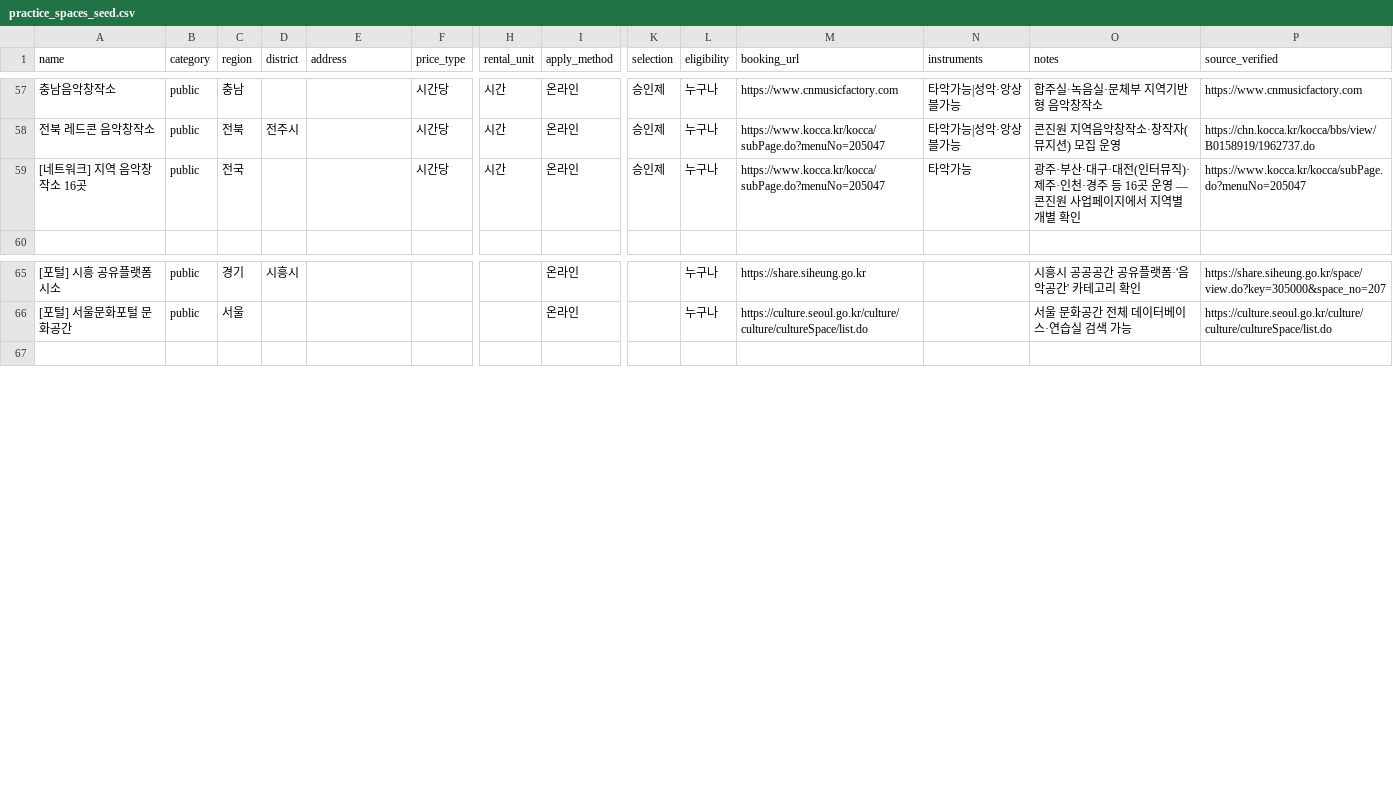
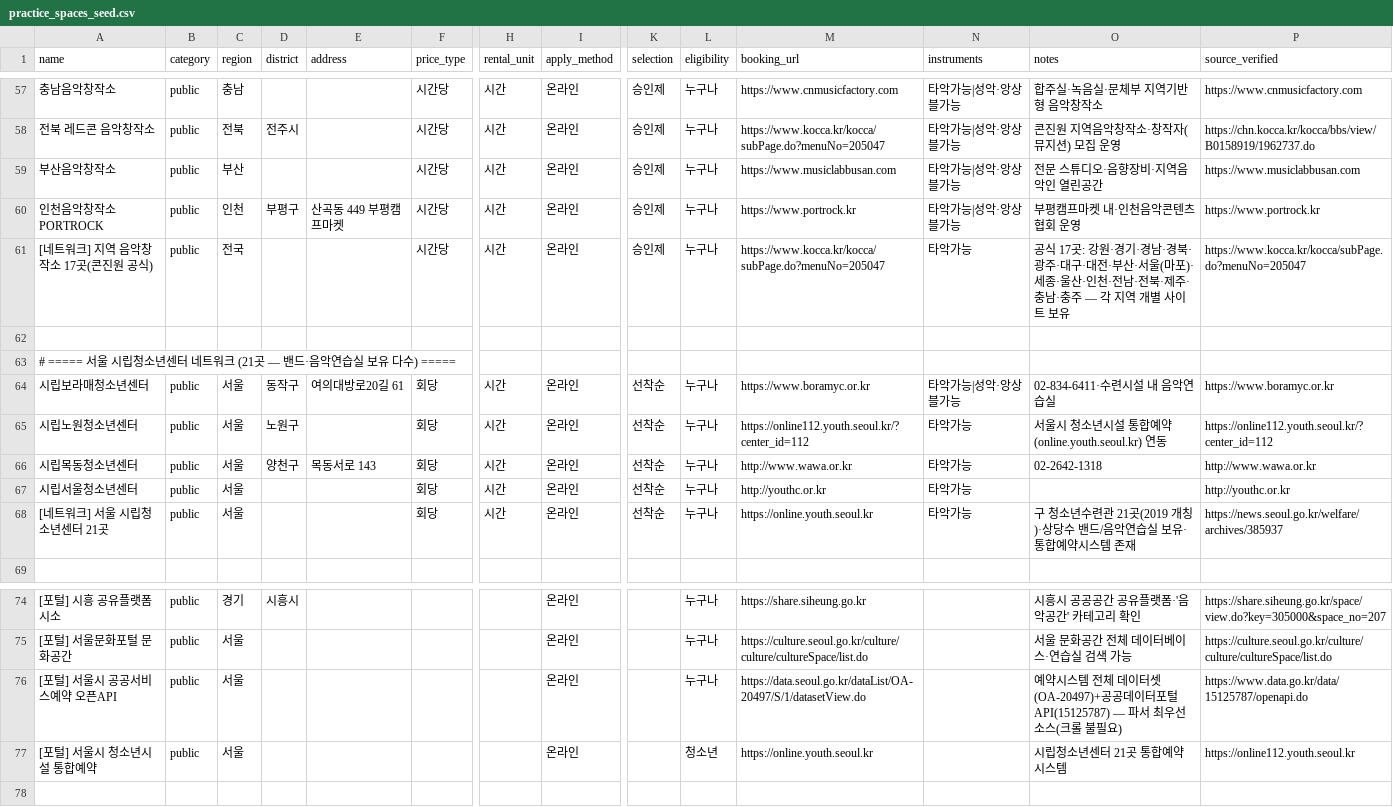
Before and after one commit to clddy/classic-mule, a CSV file: data/practice_spaces_seed.csv, drawn as a sheet; only a part is shown, gaps mark what is left out; addresses are those after the commit; rows hold the shown columns only; the diff names each change by its address in the sheet, - before the commit and + after, or states it on an @@ line.

```diff
--- a/data/practice_spaces_seed.csv
+++ b/data/practice_spaces_seed.csv
+row 59: 부산음악창작소 | public | 부산 |  |  | 시간당 | 시간 | 온라인 | 승인제 | 누구나 | https://www.musiclabbusan.com | 타악가능|성악·앙상블가능 | 전문 스튜디오·음향장비·지역음악인 열린공간 | https://www.musiclabbusan.com
+row 60: 인천음악창작소 PORTROCK | public | 인천 | 부평구 | 산곡동 449 부평캠프마켓 | 시간당 | 시간 | 온라인 | 승인제 | 누구나 | https://www.portrock.kr | 타악가능|성악·앙상블가능 | 부평캠프마켓 내·인천음악콘텐츠협회 운영 | https://www.portrock.kr
-A61 (name): [네트워크] 지역 음악창작소 16곳
+A61 (name): [네트워크] 지역 음악창작소 17곳(콘진원 공식)
-O61 (notes): 광주·부산·대구·대전(인터뮤직)·제주·인천·경주 등 16곳 운영 — 콘진원 사업페이지에서 지역별 개별 확인
+O61 (notes): 공식 17곳: 강원·경기·경남·경북·광주·대구·대전·부산·서울(마포)·세종·울산·인천·전남·전북·제주·충남·충주 — 각 지역 개별 사이트 보유
+row 62: (empty)
+row 63: # ===== 서울 시립청소년센터 네트워크 (21곳 — 밴드·음악연습실 보유 다수) =====
+row 64: 시립보라매청소년센터 | public | 서울 | 동작구 | 여의대방로20길 61 | 회당 | 시간 | 온라인 | 선착순 | 누구나 | https://www.boramyc.or.kr | 타악가능|성악·앙상블가능 | 02-834-6411·수련시설 내 음악연습실 | https://www.boramyc.or.kr
+row 65: 시립노원청소년센터 | public | 서울 | 노원구 |  | 회당 | 시간 | 온라인 | 선착순 | 누구나 | https://online112.youth.seoul.kr/?center_id=112 | 타악가능 | 서울시 청소년시설 통합예약(online.youth.seoul.kr) 연동 | https://online112.youth.seoul.kr/?center_id=112
+row 66: 시립목동청소년센터 | public | 서울 | 양천구 | 목동서로 143 | 회당 | 시간 | 온라인 | 선착순 | 누구나 | http://www.wawa.or.kr | 타악가능 | 02-2642-1318 | http://www.wawa.or.kr
+row 67: 시립서울청소년센터 | public | 서울 |  |  | 회당 | 시간 | 온라인 | 선착순 | 누구나 | http://youthc.or.kr | 타악가능 |  | http://youthc.or.kr
+row 68: [네트워크] 서울 시립청소년센터 21곳 | public | 서울 |  |  | 회당 | 시간 | 온라인 | 선착순 | 누구나 | https://online.youth.seoul.kr | 타악가능 | 구 청소년수련관 21곳(2019 개칭)·상당수 밴드/음악연습실 보유·통합예약시스템 존재 | https://news.seoul.go.kr/welfare/archives/385937
+row 76: [포털] 서울시 공공서비스예약 오픈API | public | 서울 |  |  |  |  | 온라인 |  | 누구나 | https://data.seoul.go.kr/dataList/OA-20497/S/1/datasetView.do |  | 예약시스템 전체 데이터셋(OA-20497)+공공데이터포털 API(15125787) — 파서 최우선 소스(크롤 불필요) | https://www.data.go.kr/data/15125787/openapi.do
+row 77: [포털] 서울시 청소년시설 통합예약 | public | 서울 |  |  |  |  | 온라인 |  | 청소년 | https://online.youth.seoul.kr |  | 시립청소년센터 21곳 통합예약 시스템 | https://online112.youth.seoul.kr
```
